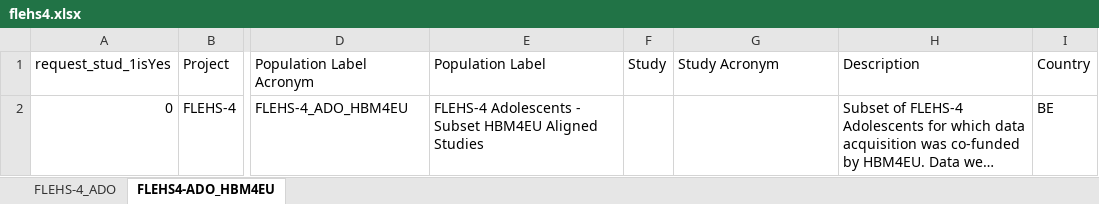
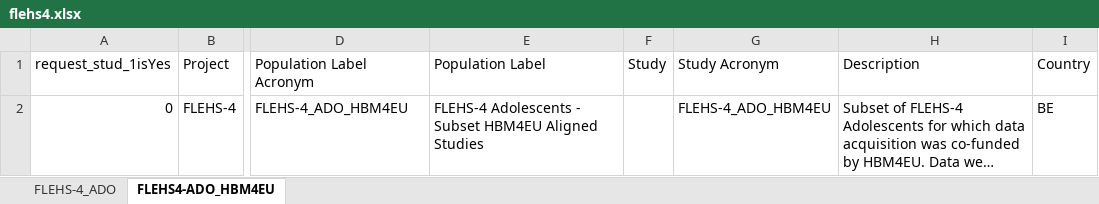
Before and after one commit to vito-epi/hbm_userdocumentation, an Excel workbook: downloads/10.5281_zenodo.18940001/flehs4.xlsx, sheet FLEHS4-ADO_HBM4EU, drawn as a sheet; only a part is shown, gaps mark what is left out; long unchanged cells end in …; values as stored, in another font and other column widths than the file's, no borders; table styles not drawn; the diff names each change by its address in the sheet, - before the commit and + after, or states it on an @@ line.

```diff
--- a/downloads/10.5281_zenodo.18940001/flehs4.xlsx (sheet FLEHS4-ADO_HBM4EU)
+++ b/downloads/10.5281_zenodo.18940001/flehs4.xlsx (sheet FLEHS4-ADO_HBM4EU)
-G2: (empty)
+G2: FLEHS-4_ADO_HBM4EU
```
Also changed, not shown: downloads/10.5281_zenodo.19682162/cb_hbm4eu_alignedstudies_adults.xlsx, downloads/10.5281_zenodo.19682162/cb_hbm4eu_alignedstudies_children.xlsx, 14 other files.
